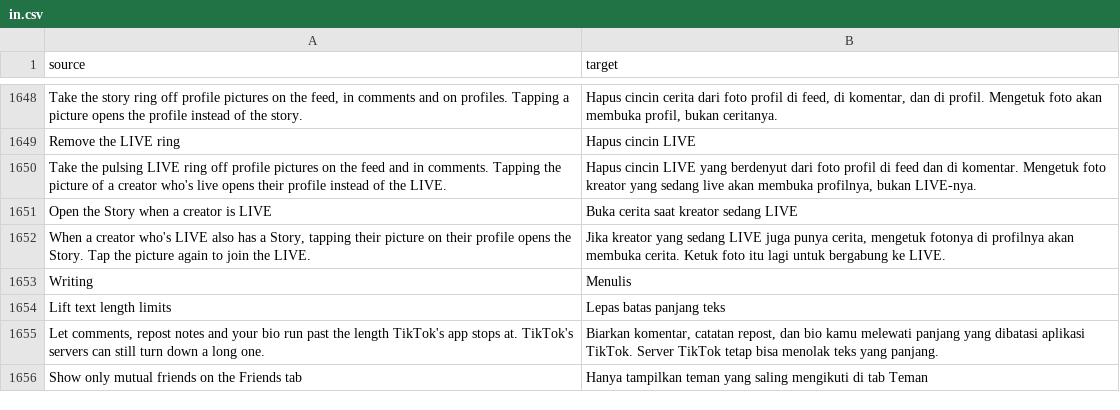
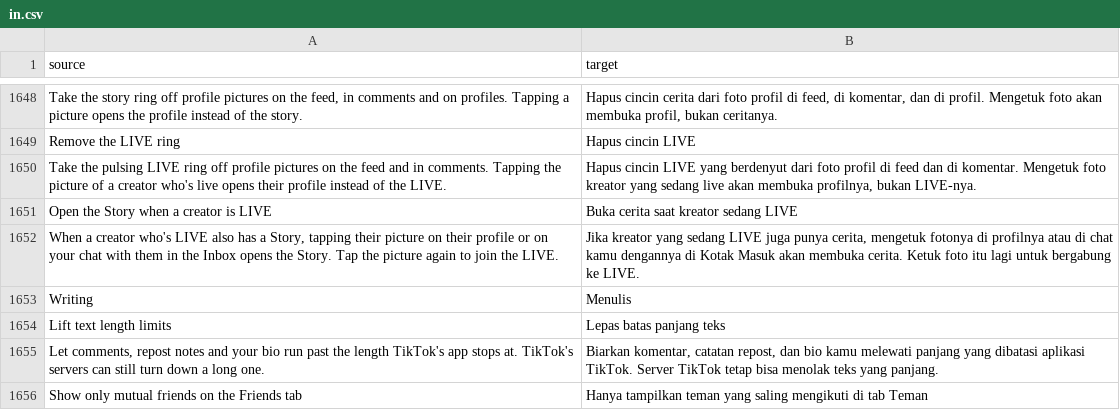
Before and after one commit to Nezumi-2711/HushFeed, a CSV file: extensions/tiktok/src/main/l10n/in.csv, drawn as a sheet; only a part is shown, gaps mark what is left out.

Commit message:
feat(avatar-rings): open a LIVE creator's Story from their Inbox chat picture
The Story first switch only covered the profile picture. A chat row's
picture in the Inbox checks the row's LIVE room id before it ever asks
for a story, so it always joined the LIVE. The hook now asks
StoryOverLive at the top of that LIVE branch, which opens the Story
through the picture's own STORY listener and leaves the second tap to
the LIVE.

Refs #233

```diff
--- a/extensions/tiktok/src/main/l10n/in.csv
+++ b/extensions/tiktok/src/main/l10n/in.csv
@@ -1651,3 +1651,3 @@ Take the pulsing LIVE ring off profile pictures on the feed and in comments. Tap
 Open the Story when a creator is LIVE,Buka cerita saat kreator sedang LIVE
-"When a creator who's LIVE also has a Story, tapping their picture on their profile opens the Story. Tap the picture again to join the LIVE.","Jika kreator yang sedang LIVE juga punya cerita, mengetuk fotonya di profilnya akan membuka cerita. Ketuk foto itu lagi untuk bergabung ke LIVE."
+"When a creator who's LIVE also has a Story, tapping their picture on their profile or on your chat with them in the Inbox opens the Story. Tap the picture again to join the LIVE.","Jika kreator yang sedang LIVE juga punya cerita, mengetuk fotonya di profilnya atau di chat kamu dengannya di Kotak Masuk akan membuka cerita. Ketuk foto itu lagi untuk bergabung ke LIVE."
 Writing,Menulis
```
Also changed, not shown: extensions/tiktok/src/main/l10n/az.tsv, extensions/tiktok/src/main/l10n/en.csv, 25 other files.
